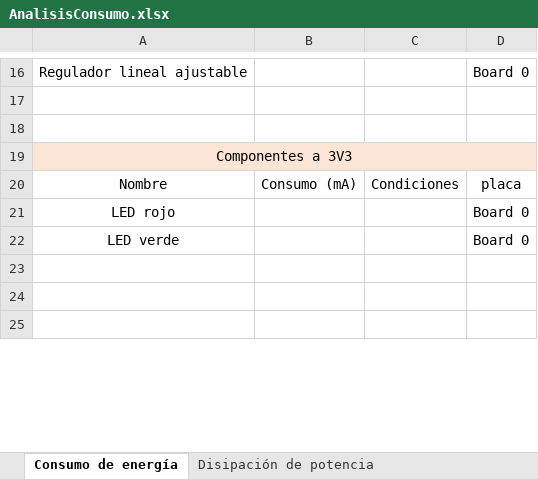
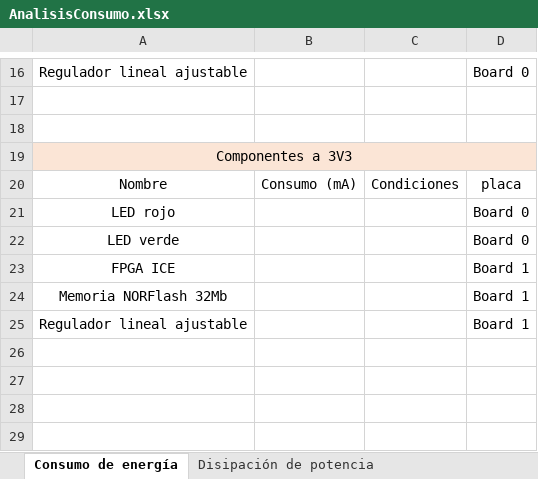
Before and after one commit to pvillacorta/TP1SE, an Excel workbook: 04 - Análisis consumo/AnalisisConsumo.xlsx, sheet Consumo de energía, drawn as a sheet; only a part is shown, gaps mark what is left out; the shorter side is filled out with more unchanged rows; values as stored, in another font and other column widths than the file's, no borders; the diff names each change by its address in the sheet, - before the commit and + after, or states it on an @@ line.

Commit message:
Analisis electrico, no me ha dado a mucho mas luego sigo si veis este coment

```diff
--- a/04 - Análisis consumo/AnalisisConsumo.xlsx (sheet Consumo de energía)
+++ b/04 - Análisis consumo/AnalisisConsumo.xlsx (sheet Consumo de energía)
+row 23: FPGA ICE |  |  | Board 1
+row 24: Memoria NORFlash 32Mb |  |  | Board 1
+row 25: Regulador lineal ajustable |  |  | Board 1
+row 26: (empty)
+row 27: (empty)
```
